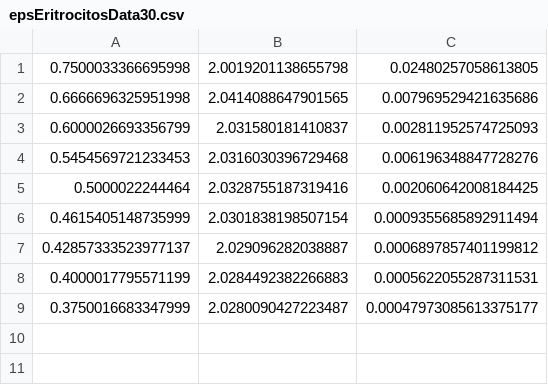
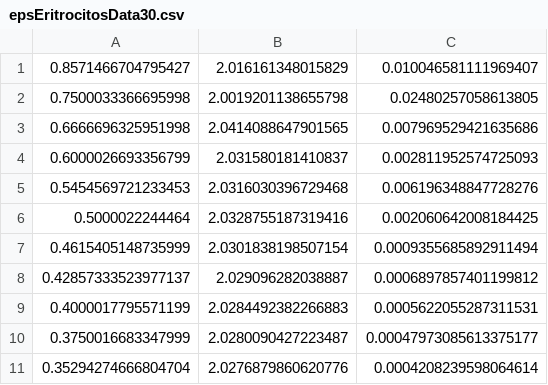
Before and after one commit to LarissaLG/Tesis-de-Licenciatura, a CSV file: Funciones_dielectricas/epsEritrocitosData30.csv, drawn as a sheet; the diff names each change by its address in the sheet, - before the commit and + after, or states it on an @@ line.

```diff
--- a/Funciones_dielectricas/epsEritrocitosData30.csv
+++ b/Funciones_dielectricas/epsEritrocitosData30.csv
+row 1: 0.8571466704795427 | 2.016161348015829 | 0.010046581111969407
+row 11: 0.35294274666804704 | 2.0276879860620776 | 0.0004208239598064614
```
Also changed, not shown: 48 other files.
